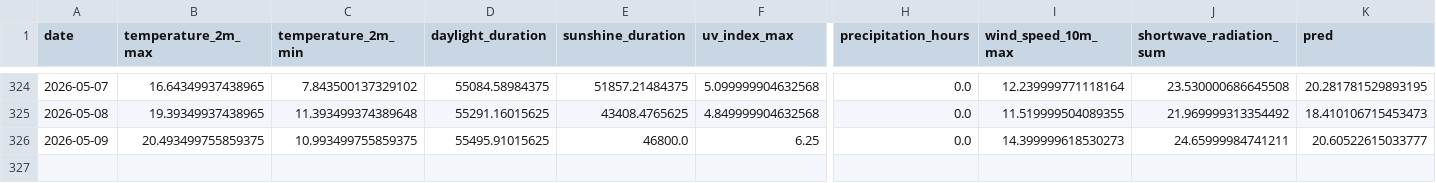
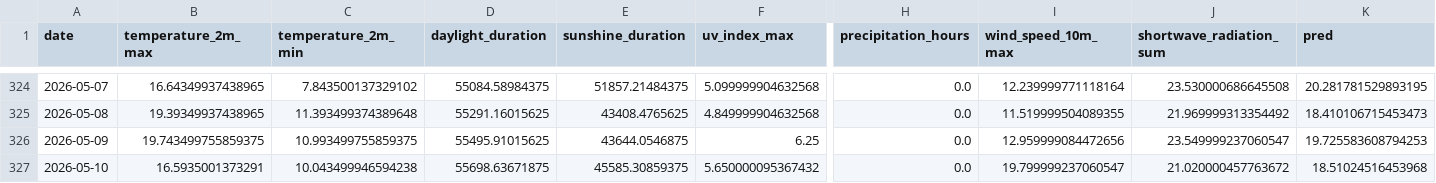
Before and after one commit to koaning/solah, a CSV file: data/merged.csv, drawn as a sheet; only a part is shown, gaps mark what is left out; rows hold the shown columns only; the diff names each change by its address in the sheet, - before the commit and + after, or states it on an @@ line.

```diff
--- a/data/merged.csv
+++ b/data/merged.csv
-B326 (temperature_2m_max): 20.493499755859375
+B326 (temperature_2m_max): 19.743499755859375
-E326 (sunshine_duration): 46800.0
+E326 (sunshine_duration): 43644.0546875
-I326 (wind_speed_10m_max): 14.399999618530273
+I326 (wind_speed_10m_max): 12.959999084472656
-J326 (shortwave_radiation_sum): 24.65999984741211
+J326 (shortwave_radiation_sum): 23.549999237060547
-K326 (pred): 20.60522615033777
+K326 (pred): 19.725583608794253
+row 327: 2026-05-10 | 16.5935001373291 | 10.043499946594238 | 55698.63671875 | 45585.30859375 | 5.650000095367432 | 0.0 | 19.799999237060547 | 21.020000457763672 | 18.51024516453968
```
Also changed, not shown: data/history.csv.
